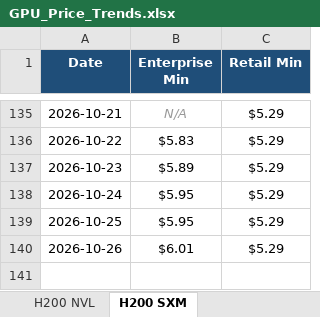
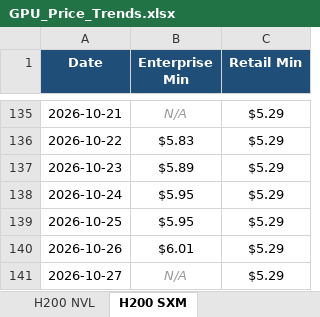
Before and after one commit to ethan2geng/Daily-GPU, an Excel workbook: output/GPU_Price_Trends.xlsx, sheet H200 SXM, drawn as a sheet; only a part is shown, gaps mark what is left out; values as stored, in another font and other column widths than the file's, no borders; charts and pictures not drawn; the diff names each change by its address in the sheet, - before the commit and + after, or states it on an @@ line.

```diff
--- a/output/GPU_Price_Trends.xlsx (sheet H200 SXM)
+++ b/output/GPU_Price_Trends.xlsx (sheet H200 SXM)
+row 141: 2026-10-27 | N/A | $5.29
```
Also changed, not shown: sheet H100 SXM5, sheet L40S, sheet H200 NVL, sheet B200 SXM, sheet H100 NVL, sheet B300 SXM6, 5 more sheets, charts or pictures, 3 other files.
